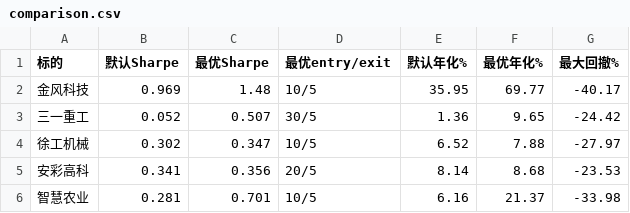
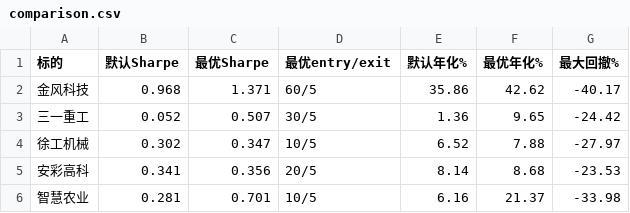
Before and after one commit to wangmx816/turtle-quant-strategy, a CSV file: output/comparison.csv, drawn as a sheet.

```diff
--- a/output/comparison.csv
+++ b/output/comparison.csv
@@ -1,3 +1,3 @@
 标的,默认Sharpe,最优Sharpe,最优entry/exit,默认年化%,最优年化%,最大回撤%
-金风科技,0.969,1.48,10/5,35.95,69.77,-40.17
+金风科技,0.968,1.371,60/5,35.86,42.62,-40.17
 三一重工,0.052,0.507,30/5,1.36,9.65,-24.42
```
Also changed, not shown: data/002202_daily.csv, output/param_grid_002202.csv, 4 other files.
